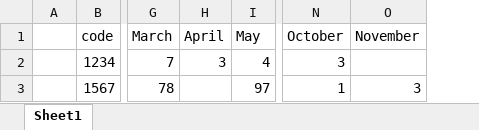
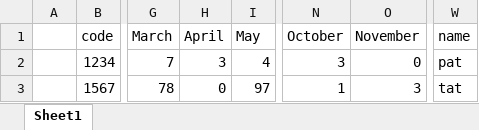
Before and after one commit to NinelBenyush/finalProject, an Excel workbook: restAPI/UPLOAD_FOLDER/tryClean.xlsx, sheet Sheet1, drawn as a sheet; only a part is shown, gaps mark what is left out; values as stored, in another font and other column widths than the file's, no borders; the diff names each change by its address in the sheet, - before the commit and + after, or states it on an @@ line.

```diff
--- a/restAPI/UPLOAD_FOLDER/tryClean.xlsx (sheet Sheet1)
+++ b/restAPI/UPLOAD_FOLDER/tryClean.xlsx (sheet Sheet1)
+column W (name), rows 2-3: pat | tat
-O2 (November): (empty)
+O2 (November): 0
-H3 (April): (empty)
+H3 (April): 0
```
Also changed, not shown: 8 other files.
